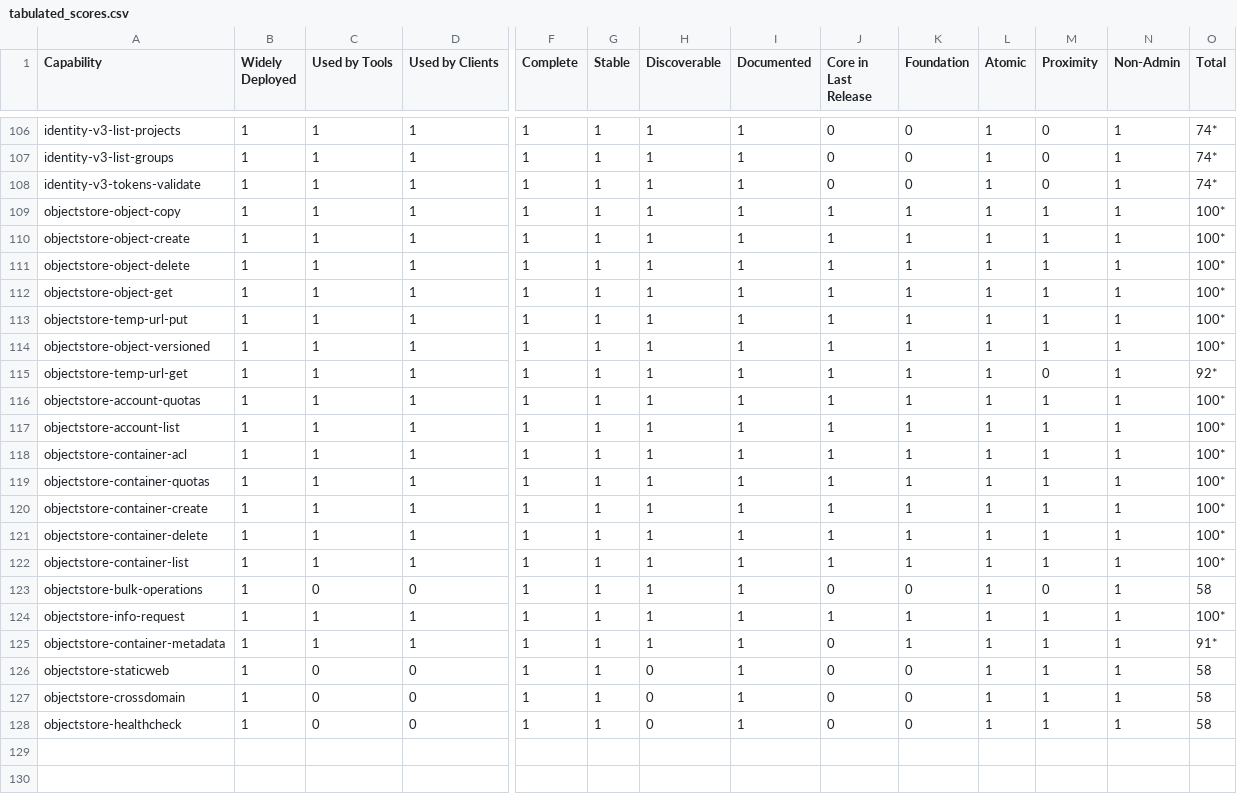
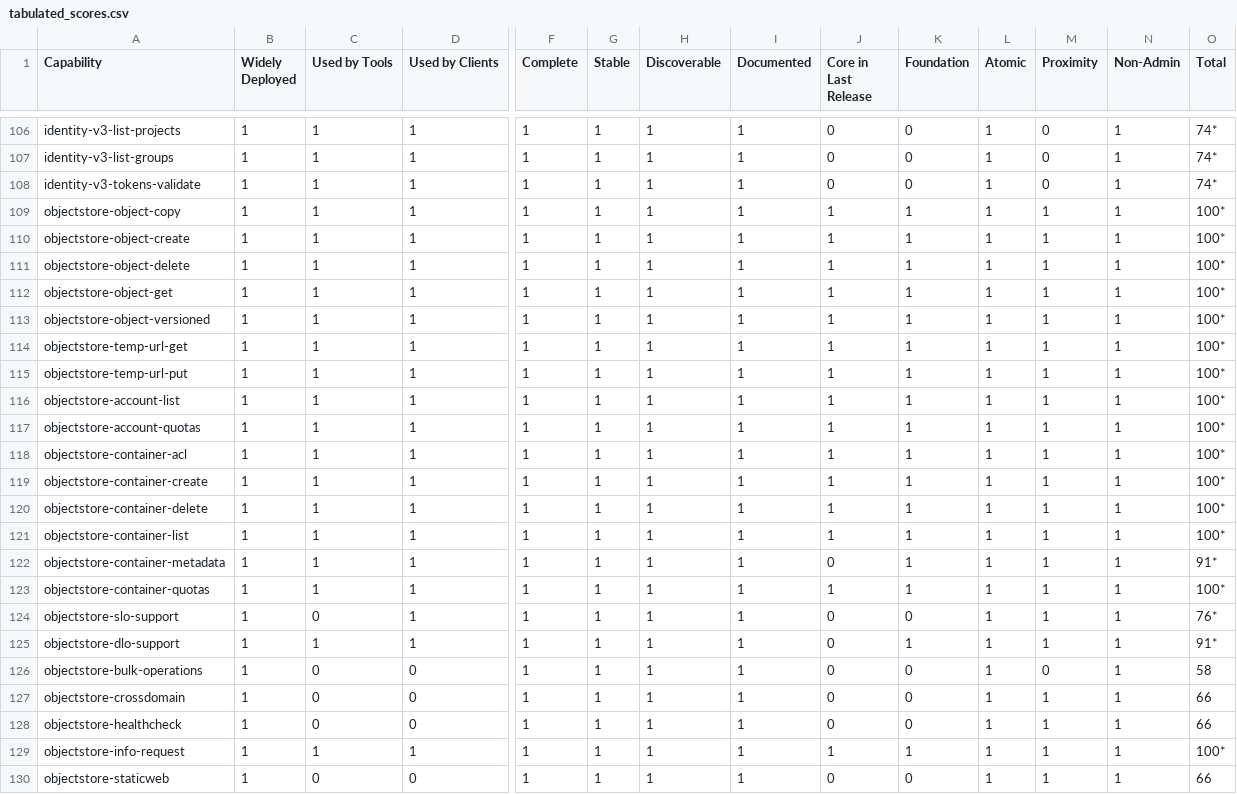
Before and after one commit to openstack-archive/interop, a CSV file: working_materials/tabulated_scores.csv, drawn as a sheet; only a part is shown, gaps mark what is left out; removed rows and columns are numbered as before the commit, all else as after; rows hold the shown columns only; the diff names each change by its address in the sheet, - before the commit and + after, or states it on an @@ line.

Commit message:
swift scoring for 2018.01 guideline
Just a quick first pass at this, looking forward to getting a bit
of input. Only a few existing capabilities needed updates, but
there are two new capabilities, objectstore-slo-support and
objectstore-dlo-support. Obviously, these may require some
discussion, and I will need to write new tests for the dlo
capability.

Change-Id: Ie658f499a21e4f0bb92d7aeba1387f0497752989

```diff
--- a/working_materials/tabulated_scores.csv
+++ b/working_materials/tabulated_scores.csv
@@ row 114 moved to row 113: objectstore-object-versioned @@
+row 114: objectstore-temp-url-get | 1 | 1 | 1 | 1 | 1 | 1 | 1 | 1 | 1 | 1 | 1 | 1 | 100*
-A116 (Capability): objectstore-temp-url-get
+A116 (Capability): objectstore-account-list
-M116 (Proximity): 0
+M116 (Proximity): 1
-O116 (Total): 92*
+O116 (Total): 100*
-row 117: objectstore-account-list | 1 | 1 | 1 | 1 | 1 | 1 | 1 | 1 | 1 | 1 | 1 | 1 | 100*
@@ row 125 moved to row 122: objectstore-container-metadata @@
@@ row 119 moved to row 123: objectstore-container-quotas @@
+row 124: objectstore-slo-support | 1 | 0 | 1 | 1 | 1 | 1 | 1 | 0 | 0 | 1 | 1 | 1 | 76*
+row 125: objectstore-dlo-support | 1 | 1 | 1 | 1 | 1 | 1 | 1 | 0 | 1 | 1 | 1 | 1 | 91*
+row 127: objectstore-crossdomain | 1 | 0 | 0 | 1 | 1 | 1 | 1 | 0 | 0 | 1 | 1 | 1 | 66
+row 128: objectstore-healthcheck | 1 | 0 | 0 | 1 | 1 | 1 | 1 | 0 | 0 | 1 | 1 | 1 | 66
-H130 (Discoverable): 0
+H130 (Discoverable): 1
-O130 (Total): 58
+O130 (Total): 66
-row 127: objectstore-crossdomain | 1 | 0 | 0 | 1 | 1 | 0 | 1 | 0 | 0 | 1 | 1 | 1 | 58
-row 128: objectstore-healthcheck | 1 | 0 | 0 | 1 | 1 | 0 | 1 | 0 | 0 | 1 | 1 | 1 | 58
```
Also changed, not shown: 2 other files.
